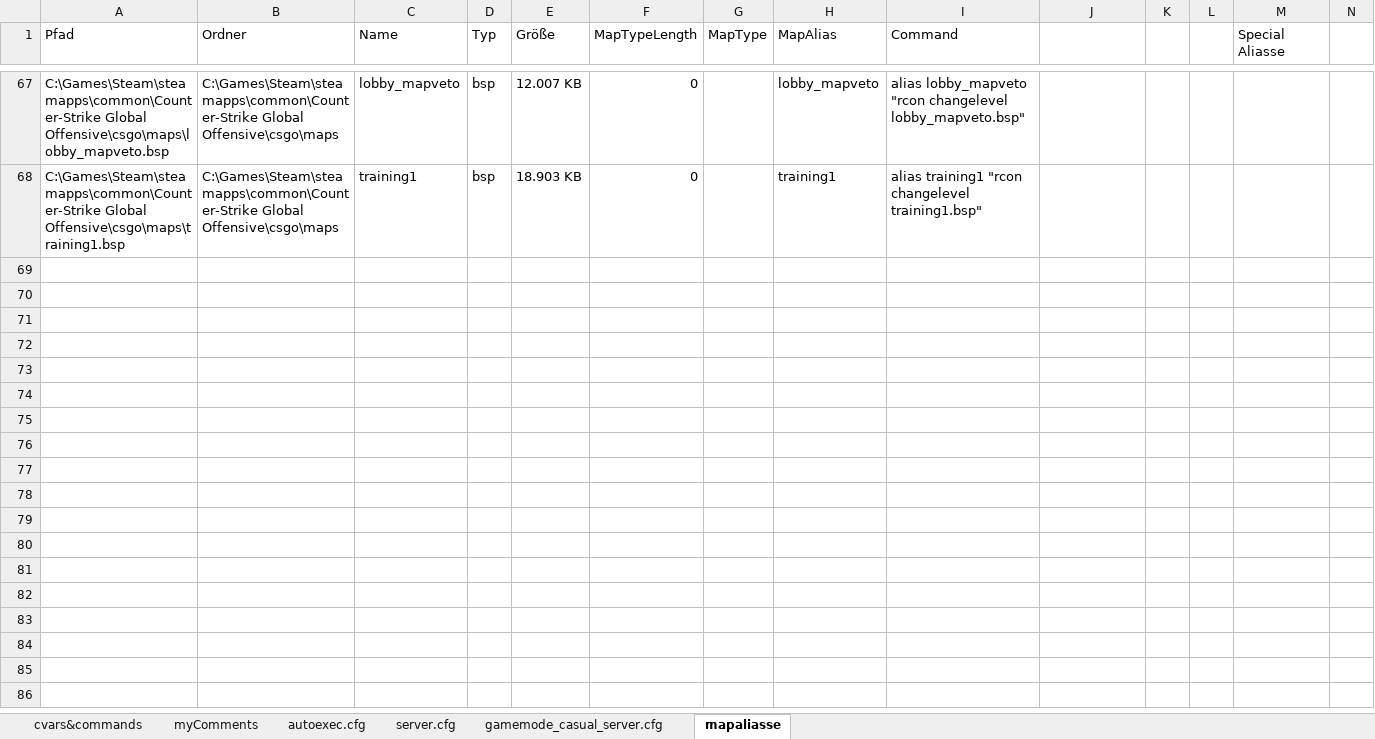
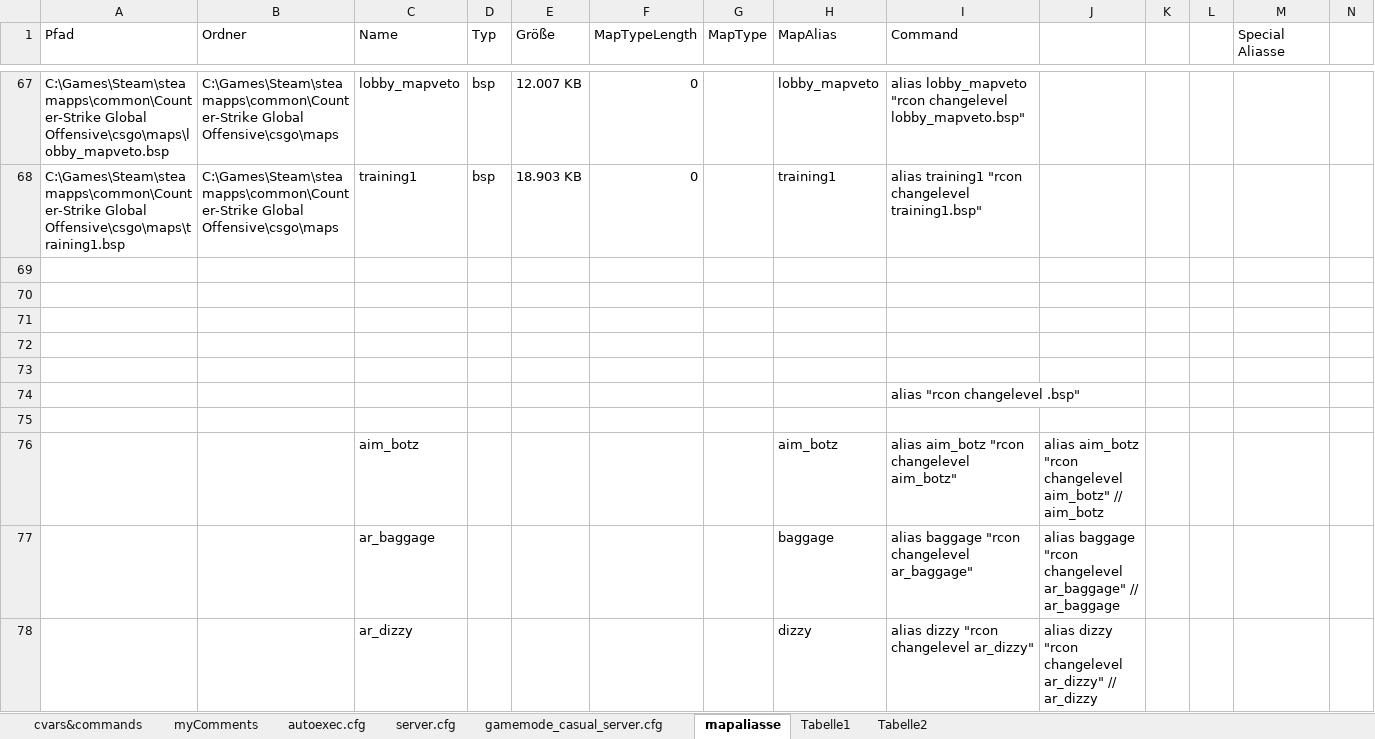
Before and after one commit to PlanetKiF/csgo, an Excel workbook: misc/CSGOcvars&commands.xlsm, sheet mapaliasse, drawn as a sheet; only a part is shown, gaps mark what is left out; values as stored, in another font and other column widths than the file's, no borders; conditional formats not drawn; the diff covers the shown part only; the diff names each change by its address in the sheet, - before the commit and + after, or states it on an @@ line.

```diff
--- a/misc/CSGOcvars&commands.xlsm (sheet mapaliasse)
+++ b/misc/CSGOcvars&commands.xlsm (sheet mapaliasse)
+sheet tab: Tabelle1
+sheet tab: Tabelle2
+row 69: (empty)
+row 70: (empty)
+row 71: (empty)
+row 72: (empty)
+row 73: (empty)
+row 74:  |  |  |  |  |  |  |  | alias "rcon changelevel .bsp"
+row 75: (empty)
+row 76:  |  | aim_botz |  |  |  |  | aim_botz | alias aim_botz "rcon changelevel aim_botz" | alias aim_botz "rcon changelevel aim_botz" // aim_botz
+row 77:  |  | ar_baggage |  |  |  |  | baggage | alias baggage "rcon changelevel ar_baggage" | alias baggage "rcon changelevel ar_baggage" // ar_baggage
+row 78:  |  | ar_dizzy |  |  |  |  | dizzy | alias dizzy "rcon changelevel ar_dizzy" | alias dizzy "rcon changelevel ar_dizzy" // ar_dizzy
```
Also changed, not shown: 69 added rows elsewhere in this sheet, sheet cvars&commands, sheet gamemode_casual_server.cfg, 1 other file.
